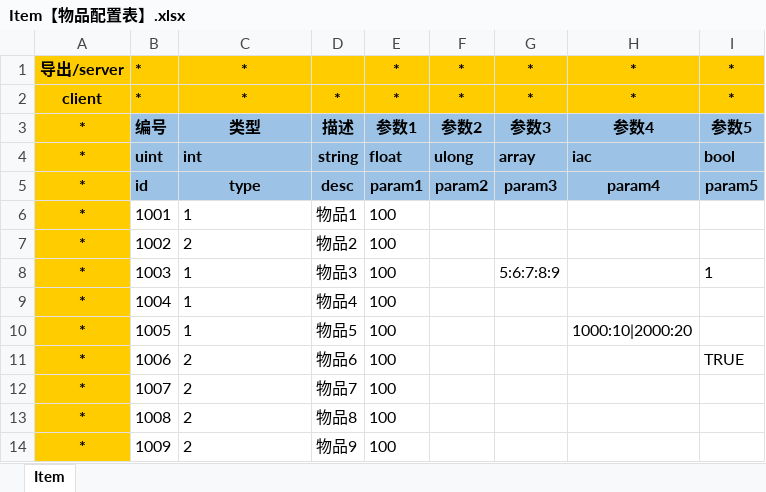
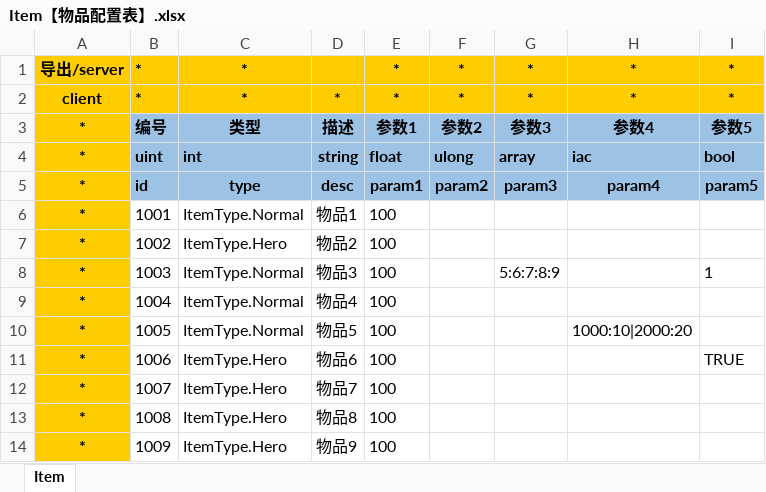
Before and after one commit to xiexx-game/xsf, an Excel workbook: config/Item【物品配置表】.xlsx, sheet Item, drawn as a sheet; values as stored, in another font and other column widths than the file's, no borders; the diff names each change by its address in the sheet, - before the commit and + after, or states it on an @@ line.

```diff
--- a/config/Item【物品配置表】.xlsx (sheet Item)
+++ b/config/Item【物品配置表】.xlsx (sheet Item)
-C6: 1
+C6: ItemType.Normal
-C7: 2
+C7: ItemType.Hero
-C8:C10: 1
+C8:C10: ItemType.Normal
-C11:C14: 2
+C11:C14: ItemType.Hero
```
Also changed, not shown: config/Global【全局配置表】.xlsx, 32 other files.
